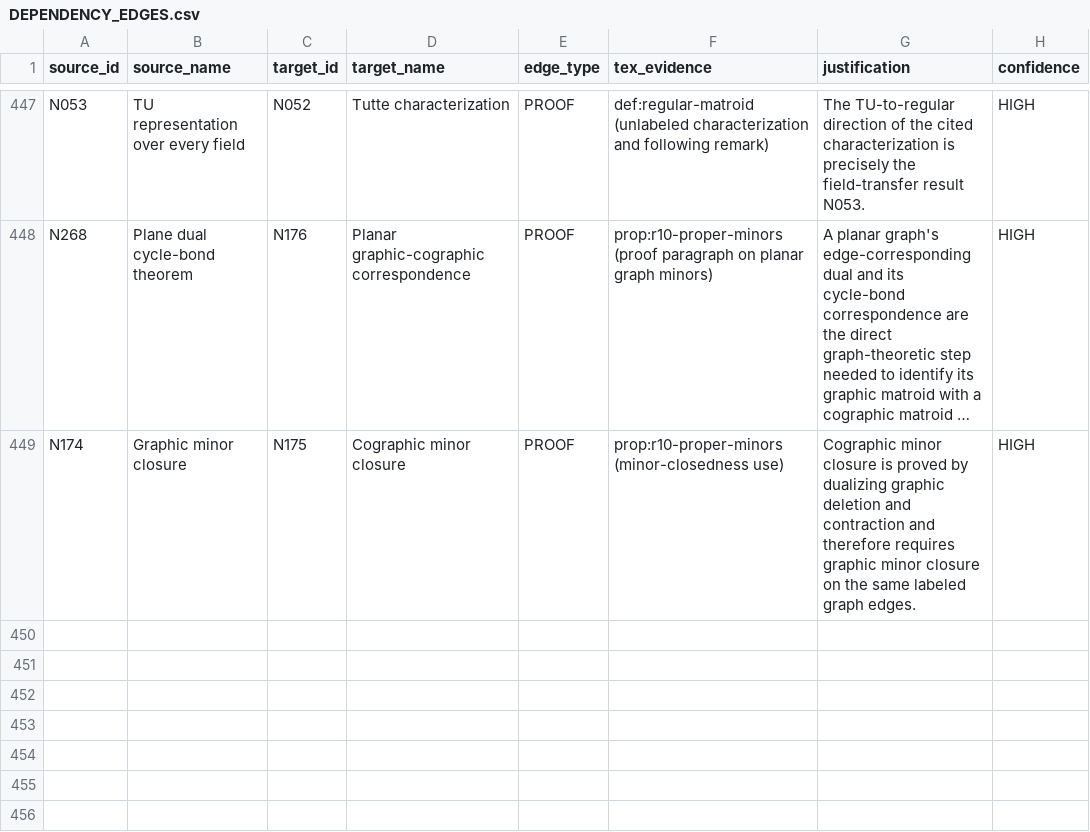
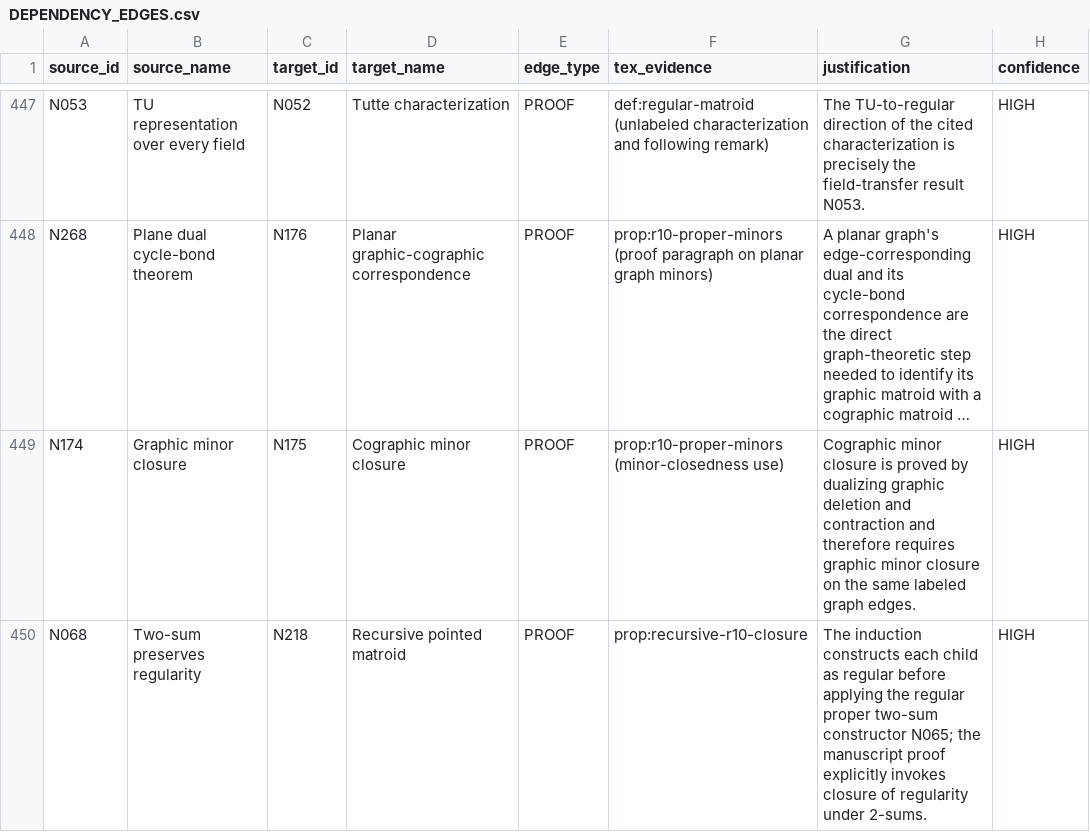
Before and after one commit to birdrat-lab/matroid-test-lean, a CSV file: Matroid/DEPENDENCY_EDGES.csv, drawn as a sheet; only a part is shown, gaps mark what is left out; long unchanged cells end in …; the diff names each change by its address in the sheet, - before the commit and + after, or states it on an @@ line.

```diff
--- a/Matroid/DEPENDENCY_EDGES.csv
+++ b/Matroid/DEPENDENCY_EDGES.csv
+row 450: N068 | Two-sum preserves regularity | N218 | Recursive pointed matroid | PROOF | prop:recursive-r10-closure | The induction constructs each child as regular before applying the regular proper two-sum constructor N065; the manuscript proof explicitly invokes closure of regularity under 2-sums. | HIGH
```
Also changed, not shown: Matroid/DEPTHS.csv, Matroid/PROOF_STATUS.csv, 20 other files.
